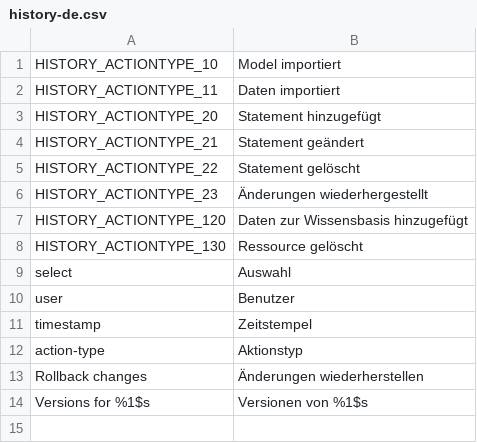
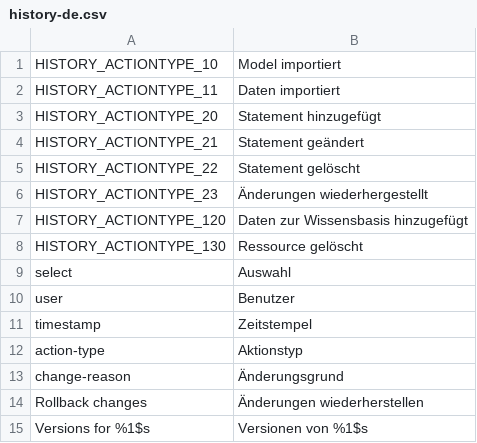
Before and after one commit to AKSW/OntoWiki, a CSV file: extensions/history/languages/history-de.csv, drawn as a sheet.

Commit message:
ChangeReason will now be displayed in the history list view

```diff
--- a/extensions/history/languages/history-de.csv
+++ b/extensions/history/languages/history-de.csv
@@ -12,2 +12,3 @@ timestamp;Zeitstempel
 action-type;Aktionstyp
+change-reason;Änderungsgrund
 Rollback changes;"Änderungen wiederherstellen"
```
Also changed, not shown: extensions/history/languages/history-en.csv, 2 other files.
